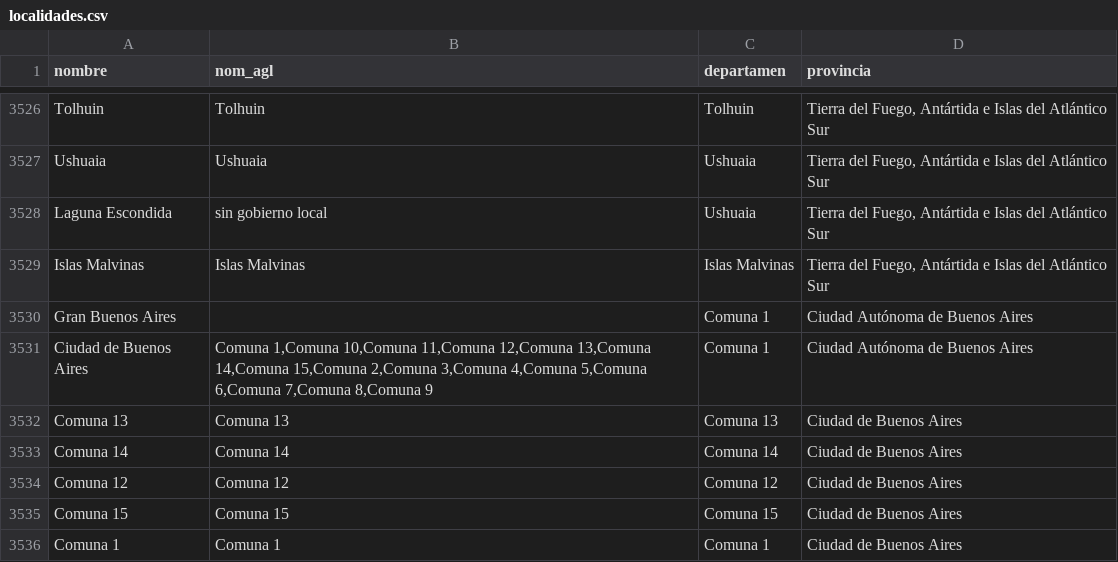
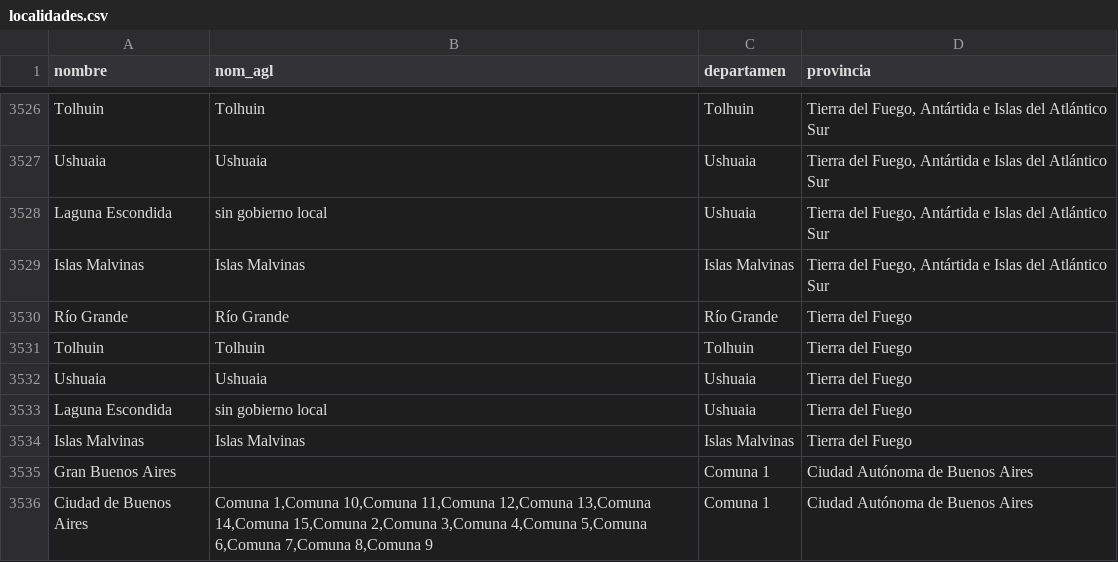
Before and after one commit to GIBD/covid, a CSV file: data/mapas/localidades.csv, drawn as a sheet; only a part is shown, gaps mark what is left out; the shorter side is filled out with more unchanged rows; the diff names each change by its address in the sheet, - before the commit and + after, or states it on an @@ line.

Commit message:
loc

```diff
--- a/data/mapas/localidades.csv
+++ b/data/mapas/localidades.csv
+row 3530: Río Grande | Río Grande | Río Grande | Tierra del Fuego
+row 3531: Tolhuin | Tolhuin | Tolhuin | Tierra del Fuego
+row 3532: Ushuaia | Ushuaia | Ushuaia | Tierra del Fuego
+row 3533: Laguna Escondida | sin gobierno local | Ushuaia | Tierra del Fuego
+row 3534: Islas Malvinas | Islas Malvinas | Islas Malvinas | Tierra del Fuego
```
